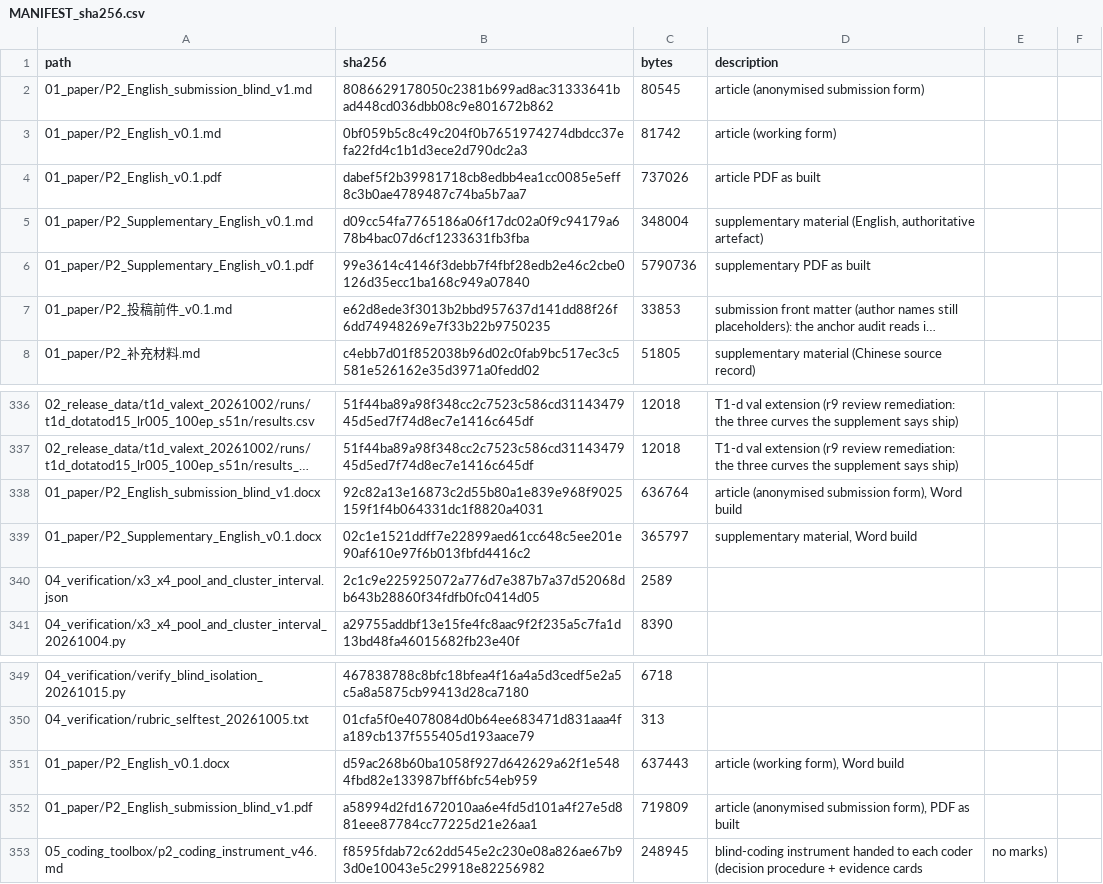
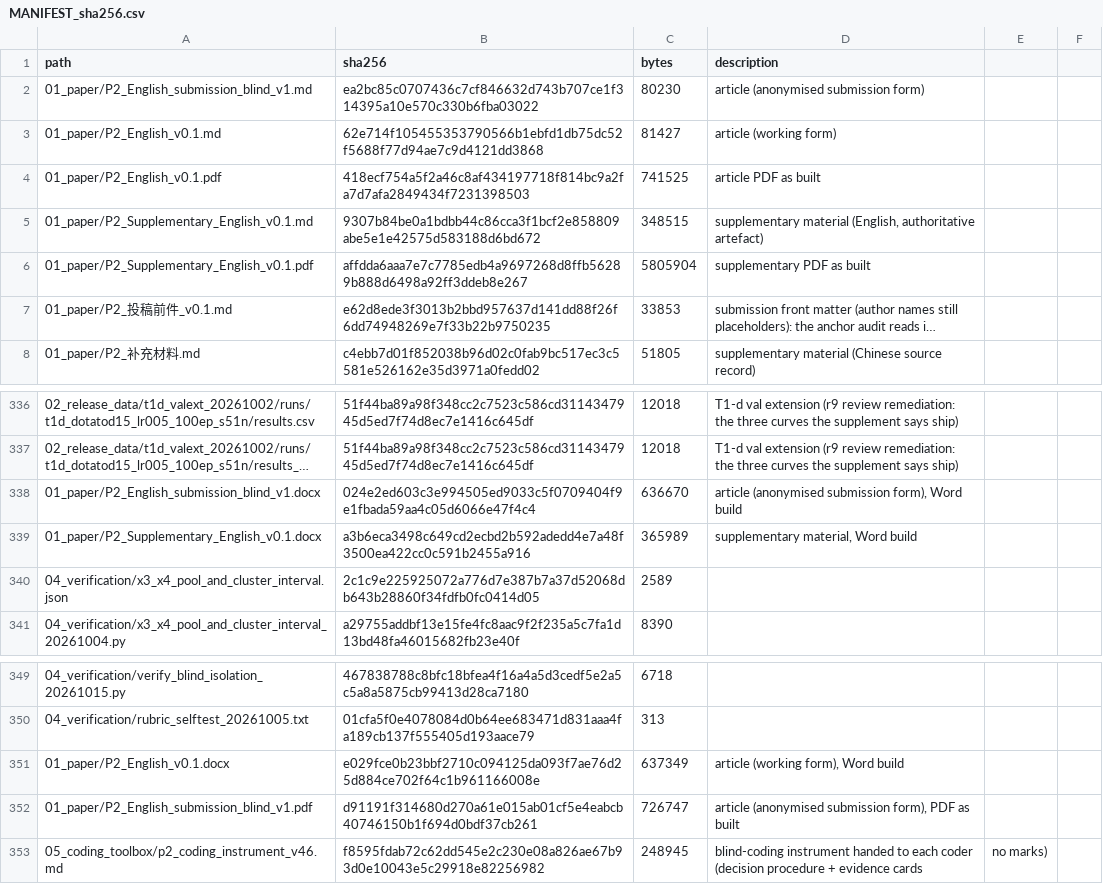
Before and after one commit to YBP2005/P2, a CSV file: MANIFEST_sha256.csv, drawn as a sheet; only a part is shown, gaps mark what is left out; long unchanged cells end in …; the diff names each change by its address in the sheet, - before the commit and + after, or states it on an @@ line.

Commit message:
Finishes the doable response-table items, and pays for them inside the article
Four reviewer asks that need no author ruling and no new runs, plus two duplications found while paying for them.

The section 5.1 Tier 1 paragraph now states the near-definitional caveat before the claim it qualifies rather than after it, and section 2.2's first contribution says the four headline cells are an escalated base, not a sample. Table 1's note adds the n = 10 readings of the two headline cells (+0.544 on shwd2sf, +0.397 on smoke2sf, both 10+/0-), which is the reading the reviews had independently recomputed and which resolves the n = 10 versus n = 11 question a reader would otherwise have to guess at.

In the supplement, the third-party-log count no longer ends on a bare "18/20 positive". Since the quantity is a within-run maximum minus that run's own final epoch it is non-negative by construction, so the sign carries no information; the Table S7 row, the section 5.5 bullet and the Fig. S2 caption now all say that and name the sample as a convenience one with no sampling frame.

Paying for the above, two duplications came out. The Declarations deposited the same repository twice in one bullet; that is now one sentence, and its access date is corrected from 2026-09-29 to 2026-10-11 with the note that the repository was recreated on 2026-10-10 and that the released tree is the one MANIFEST_sha256.csv describes. The conclusion no longer reprints the four units' counts, which Table 3 carries verbatim; it states the movement and points at the table.

Regressions: article 35 pages, abstract 247 words, anchors 289/289, both manuscript forms byte-identical.

```diff
--- a/MANIFEST_sha256.csv
+++ b/MANIFEST_sha256.csv
-B2 (sha256): 8086629178050c2381b699ad8ac31333641bad448cd036dbb08c9e801672b862
+B2 (sha256): ea2bc85c0707436c7cf846632d743b707ce1f314395a10e570c330b6fba03022
-C2 (bytes): 80545
+C2 (bytes): 80230
-B3 (sha256): 0bf059b5c8c49c204f0b7651974274dbdcc37efa22fd4c1b1d3ece2d790dc2a3
+B3 (sha256): 62e714f105455353790566b1ebfd1db75dc52f5688f77d94ae7c9d4121dd3868
-C3 (bytes): 81742
+C3 (bytes): 81427
-B4 (sha256): dabef5f2b39981718cb8edbb4ea1cc0085e5eff8c3b0ae4789487c74ba5b7aa7
+B4 (sha256): 418ecf754a5f2a46c8af434197718f814bc9a2fa7d7afa2849434f7231398503
-C4 (bytes): 737026
+C4 (bytes): 741525
-B5 (sha256): d09cc54fa7765186a06f17dc02a0f9c94179a678b4bac07d6cf1233631fb3fba
+B5 (sha256): 9307b84be0a1bdbb44c86cca3f1bcf2e858809abe5e1e42575d583188d6bd672
-C5 (bytes): 348004
+C5 (bytes): 348515
-B6 (sha256): 99e3614c4146f3debb7f4fbf28edb2e46c2cbe0126d35ecc1ba168c949a07840
+B6 (sha256): affdda6aaa7e7c7785edb4a9697268d8ffb56289b888d6498a92ff3ddeb8e267
-C6 (bytes): 5790736
+C6 (bytes): 5805904
-B338 (sha256): 92c82a13e16873c2d55b80a1e839e968f9025159f1f4b064331dc1f8820a4031
+B338 (sha256): 024e2ed603c3e994505ed9033c5f0709404f9e1fbada59aa4c05d6066e47f4c4
-C338 (bytes): 636764
+C338 (bytes): 636670
-B339 (sha256): 02c1e1521ddff7e22899aed61cc648c5ee201e90af610e97f6b013fbfd4416c2
+B339 (sha256): a3b6eca3498c649cd2ecbd2b592adedd4e7a48f3500ea422cc0c591b2455a916
-C339 (bytes): 365797
+C339 (bytes): 365989
-B351 (sha256): d59ac268b60ba1058f927d642629a62f1e5484fbd82e133987bff6bfc54eb959
+B351 (sha256): e029fce0b23bbf2710c094125da093f7ae76d25d884ce702f64c1b961166008e
-C351 (bytes): 637443
+C351 (bytes): 637349
-B352 (sha256): a58994d2fd1672010aa6e4fd5d101a4f27e5d881eee87784cc77225d21e26aa1
+B352 (sha256): d91191f314680d270a61e015ab01cf5e4eabcb40746150b1f694d0bdf37cb261
-C352 (bytes): 719809
+C352 (bytes): 726747
```
Also changed, not shown: 9 other files.
